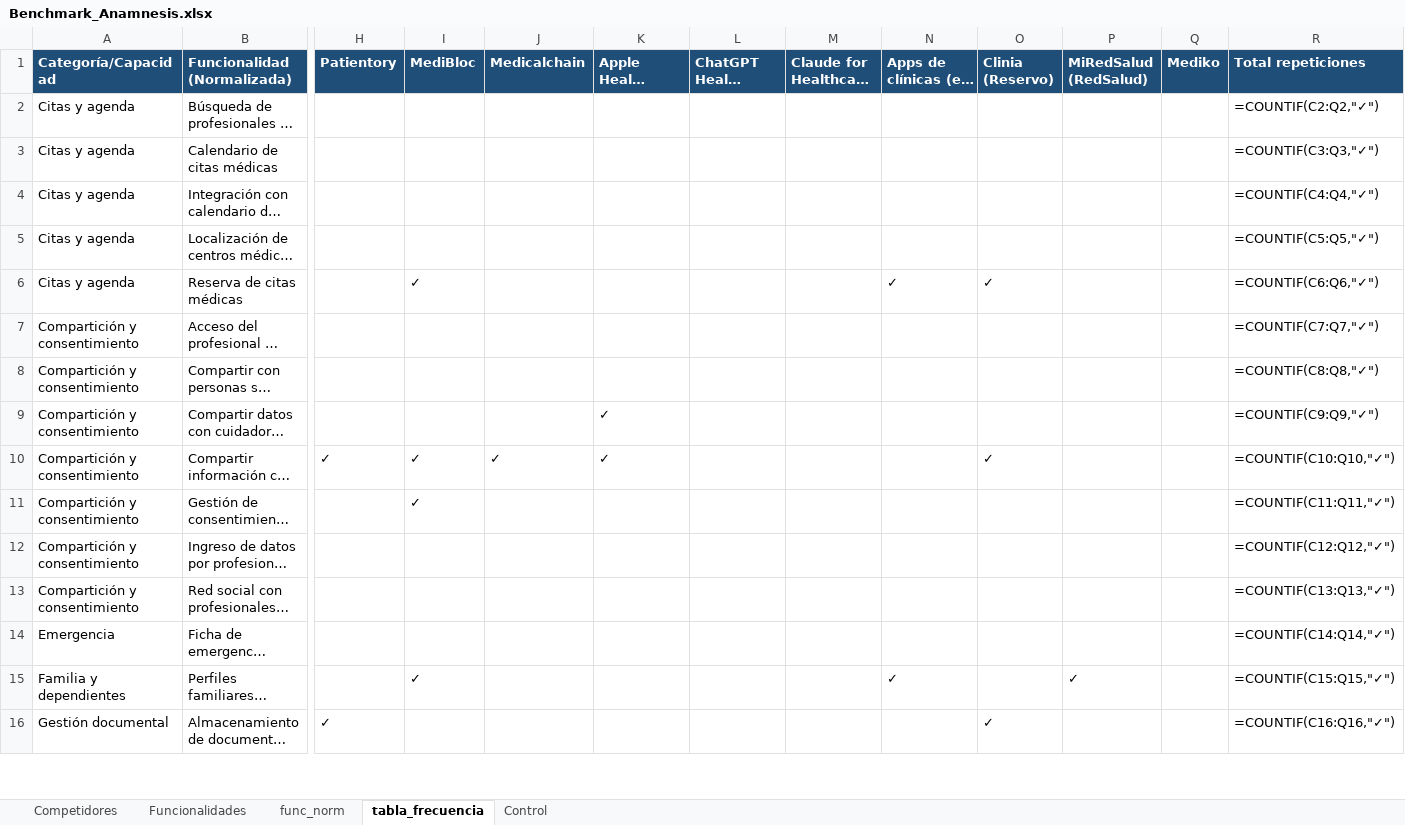
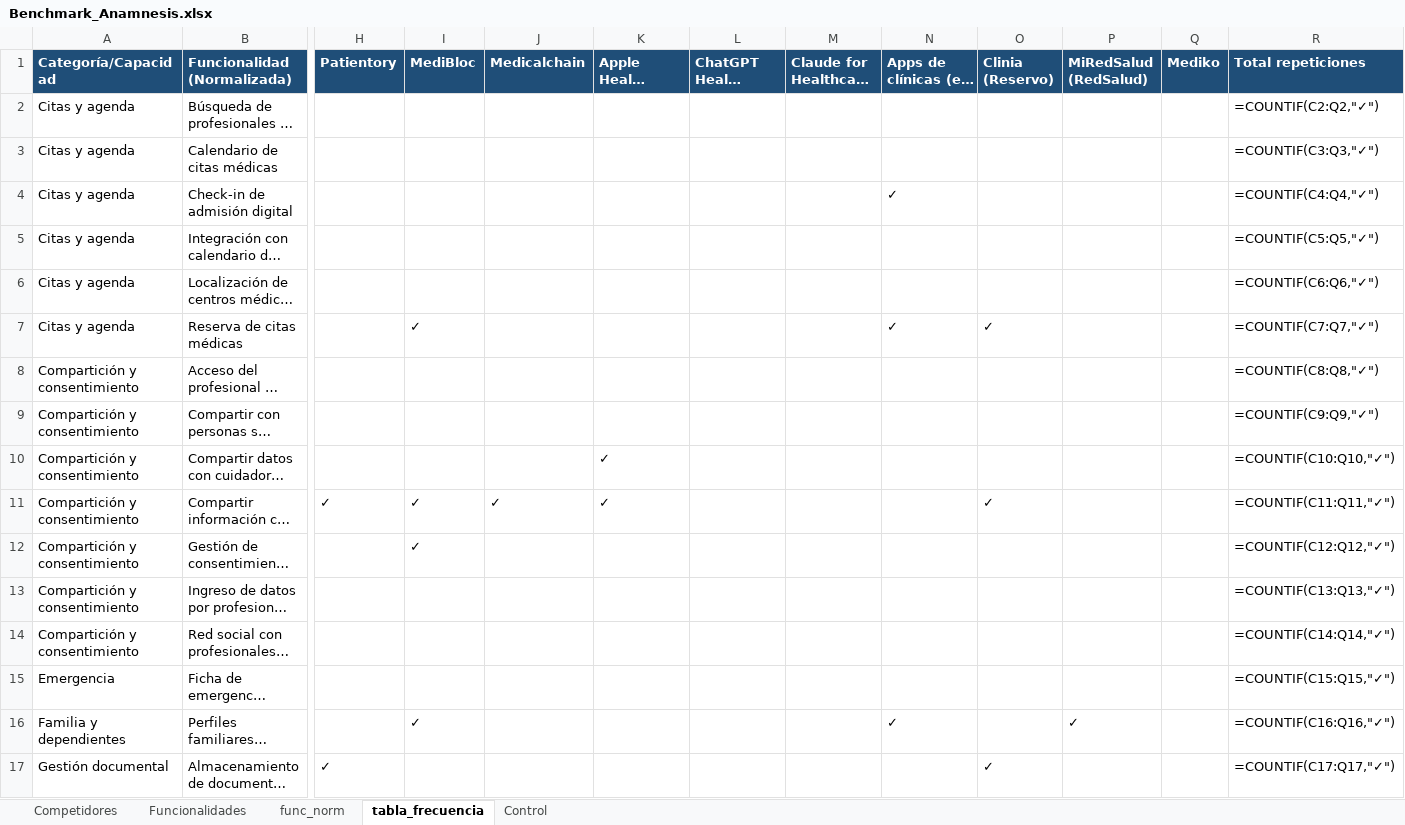
Before and after one commit to sdelafuenteb/Anamnesis, an Excel workbook: Outputs/Benchmark_Anamnesis.xlsx, sheet tabla_frecuencia, drawn as a sheet; only a part is shown, gaps mark what is left out; long unchanged cells end in …; values as stored, in another font and other column widths than the file's, no borders; formulas without a stored value are shown as written; addresses are those after the commit; rows hold the shown columns only; the diff covers the shown part only; the diff names each change by its address in the sheet, - before the commit and + after, or states it on an @@ line.

```diff
--- a/Outputs/Benchmark_Anamnesis.xlsx (sheet tabla_frecuencia)
+++ b/Outputs/Benchmark_Anamnesis.xlsx (sheet tabla_frecuencia)
+row 4: Citas y agenda | Check-in de admisión digital |  |  |  |  |  |  | ✓ |  |  |  | =COUNTIF(C4:Q4,"✓")
-R5 (Total repeticiones): =COUNTIF(C4:Q4,"✓")
+R5 (Total repeticiones): =COUNTIF(C5:Q5,"✓")
-R6 (Total repeticiones): =COUNTIF(C5:Q5,"✓")
+R6 (Total repeticiones): =COUNTIF(C6:Q6,"✓")
-R7 (Total repeticiones): =COUNTIF(C6:Q6,"✓")
+R7 (Total repeticiones): =COUNTIF(C7:Q7,"✓")
-R8 (Total repeticiones): =COUNTIF(C7:Q7,"✓")
+R8 (Total repeticiones): =COUNTIF(C8:Q8,"✓")
-R9 (Total repeticiones): =COUNTIF(C8:Q8,"✓")
+R9 (Total repeticiones): =COUNTIF(C9:Q9,"✓")
-R10 (Total repeticiones): =COUNTIF(C9:Q9,"✓")
+R10 (Total repeticiones): =COUNTIF(C10:Q10,"✓")
-R11 (Total repeticiones): =COUNTIF(C10:Q10,"✓")
+R11 (Total repeticiones): =COUNTIF(C11:Q11,"✓")
-R12 (Total repeticiones): =COUNTIF(C11:Q11,"✓")
+R12 (Total repeticiones): =COUNTIF(C12:Q12,"✓")
-R13 (Total repeticiones): =COUNTIF(C12:Q12,"✓")
+R13 (Total repeticiones): =COUNTIF(C13:Q13,"✓")
-R14 (Total repeticiones): =COUNTIF(C13:Q13,"✓")
+R14 (Total repeticiones): =COUNTIF(C14:Q14,"✓")
-R15 (Total repeticiones): =COUNTIF(C14:Q14,"✓")
+R15 (Total repeticiones): =COUNTIF(C15:Q15,"✓")
-R16 (Total repeticiones): =COUNTIF(C15:Q15,"✓")
+R16 (Total repeticiones): =COUNTIF(C16:Q16,"✓")
-R17 (Total repeticiones): =COUNTIF(C16:Q16,"✓")
+R17 (Total repeticiones): =COUNTIF(C17:Q17,"✓")
```
Also changed, not shown: 53 edited cells elsewhere in this sheet, sheet Competidores, sheet func_norm, sheet Control.
